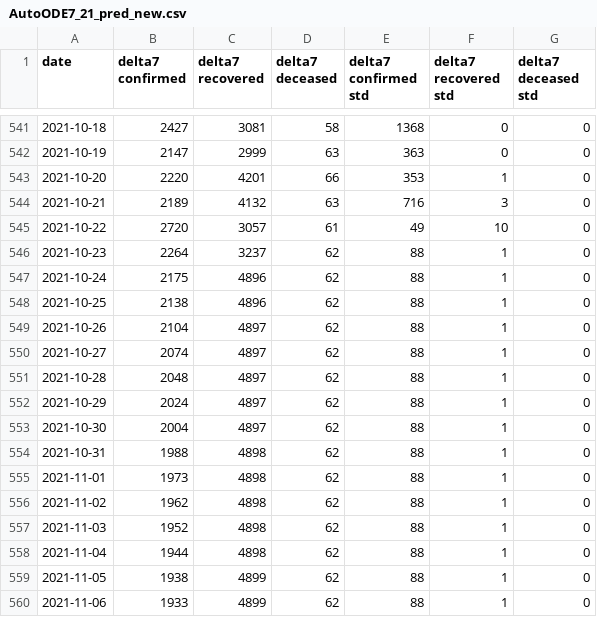
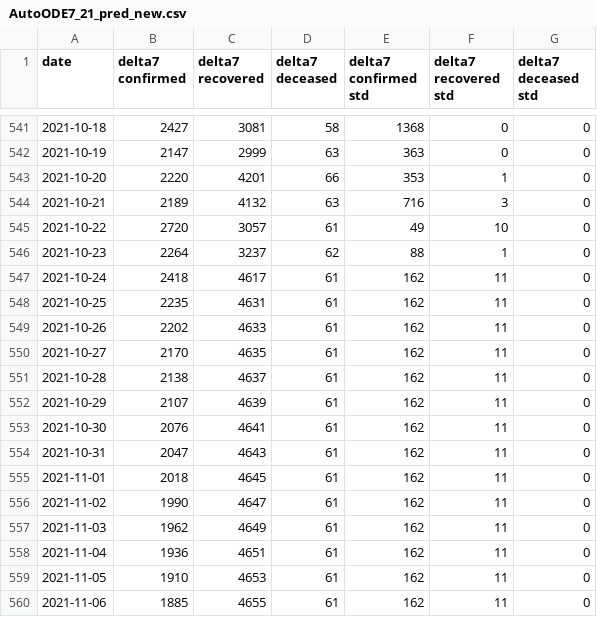
Before and after one commit to ashish0911/covid_data, a CSV file: AutoODE7_21_pred_new.csv, drawn as a sheet; only a part is shown, gaps mark what is left out; the diff covers the shown part only.

```diff
--- a/AutoODE7_21_pred_new.csv
+++ b/AutoODE7_21_pred_new.csv
@@ -546,15 +546,15 @@ date,delta7 confirmed,delta7 recovered,delta7 deceased,delta7 confirmed std,delt
 2021-10-23,2264,3237,62,88,1,0
-2021-10-24,2175,4896,62,88,1,0
-2021-10-25,2138,4896,62,88,1,0
-2021-10-26,2104,4897,62,88,1,0
-2021-10-27,2074,4897,62,88,1,0
-2021-10-28,2048,4897,62,88,1,0
-2021-10-29,2024,4897,62,88,1,0
-2021-10-30,2004,4897,62,88,1,0
-2021-10-31,1988,4898,62,88,1,0
-2021-11-01,1973,4898,62,88,1,0
-2021-11-02,1962,4898,62,88,1,0
-2021-11-03,1952,4898,62,88,1,0
-2021-11-04,1944,4898,62,88,1,0
-2021-11-05,1938,4899,62,88,1,0
-2021-11-06,1933,4899,62,88,1,0
+2021-10-24,2418,4617,61,162,11,0
+2021-10-25,2235,4631,61,162,11,0
+2021-10-26,2202,4633,61,162,11,0
+2021-10-27,2170,4635,61,162,11,0
+2021-10-28,2138,4637,61,162,11,0
+2021-10-29,2107,4639,61,162,11,0
+2021-10-30,2076,4641,61,162,11,0
+2021-10-31,2047,4643,61,162,11,0
+2021-11-01,2018,4645,61,162,11,0
+2021-11-02,1990,4647,61,162,11,0
+2021-11-03,1962,4649,61,162,11,0
+2021-11-04,1936,4651,61,162,11,0
+2021-11-05,1910,4653,61,162,11,0
+2021-11-06,1885,4655,61,162,11,0
```
Also changed, not shown: 1 added row and 30 edited cells elsewhere in this file, AutoODE7_14_pred_new.csv, AutoODE7_7_pred_new.csv, 3 other files.
